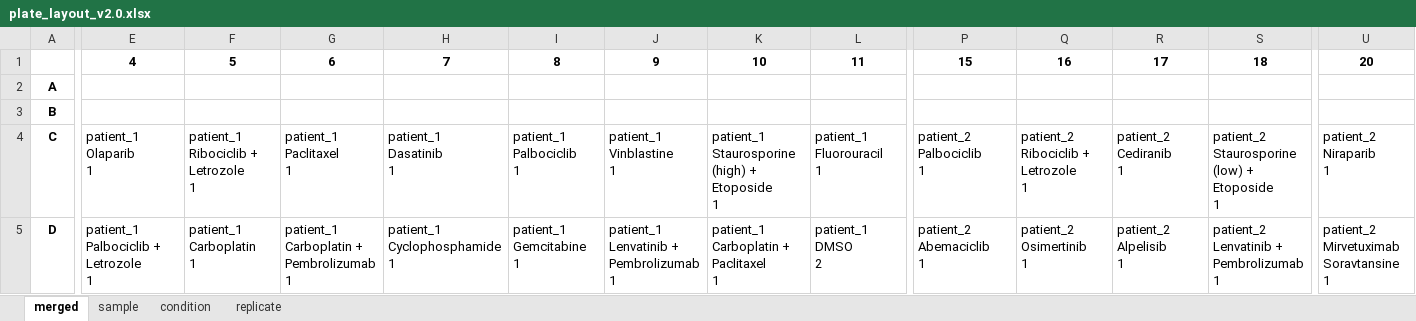
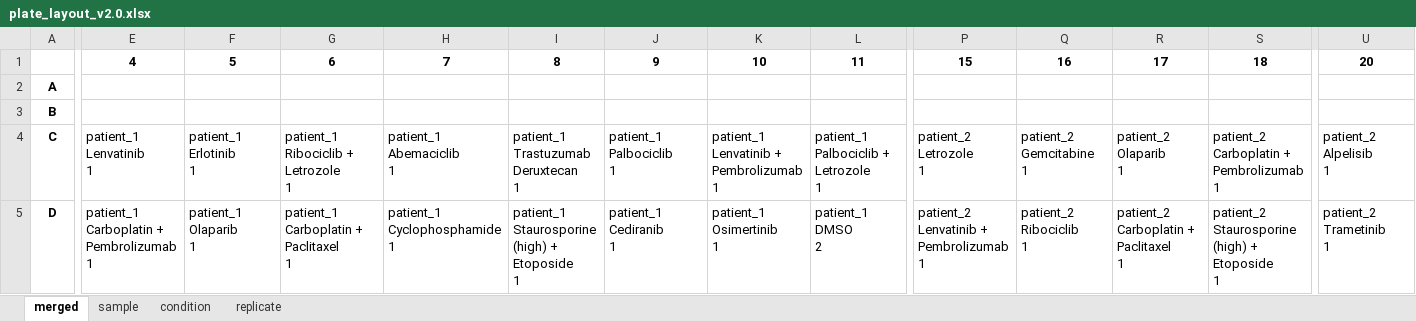
Before and after one commit to Apricot-Therapeutics/apx-opentrons-resources, an Excel workbook: OVP/metadata/plate_layout_v2.0.xlsx, sheet merged, drawn as a sheet; only a part is shown, gaps mark what is left out; values as stored, in another font and other column widths than the file's, no borders; conditional formats not drawn; ↵ is a line break in a cell; the diff covers the shown part only; the diff names each change by its address in the sheet, - before the commit and + after, or states it on an @@ line.

```diff
--- a/OVP/metadata/plate_layout_v2.0.xlsx (sheet merged)
+++ b/OVP/metadata/plate_layout_v2.0.xlsx (sheet merged)
-E4: patient_1 ↵ Olaparib ↵ 1
+E4: patient_1 ↵ Lenvatinib ↵ 1
-F4: patient_1 ↵ Ribociclib + Letrozole ↵ 1
+F4: patient_1 ↵ Erlotinib ↵ 1
-G4: patient_1 ↵ Paclitaxel ↵ 1
+G4: patient_1 ↵ Ribociclib + Letrozole ↵ 1
-H4: patient_1 ↵ Dasatinib ↵ 1
+H4: patient_1 ↵ Abemaciclib ↵ 1
-I4: patient_1 ↵ Palbociclib ↵ 1
+I4: patient_1 ↵ Trastuzumab Deruxtecan ↵ 1
-J4: patient_1 ↵ Vinblastine ↵ 1
+J4: patient_1 ↵ Palbociclib ↵ 1
-K4: patient_1 ↵ Staurosporine (high) + Etoposide ↵ 1
+K4: patient_1 ↵ Lenvatinib + Pembrolizumab ↵ 1
-L4: patient_1 ↵ Fluorouracil ↵ 1
+L4: patient_1 ↵ Palbociclib + Letrozole ↵ 1
-P4: patient_2 ↵ Palbociclib ↵ 1
+P4: patient_2 ↵ Letrozole ↵ 1
-Q4: patient_2 ↵ Ribociclib + Letrozole ↵ 1
+Q4: patient_2 ↵ Gemcitabine ↵ 1
-R4: patient_2 ↵ Cediranib ↵ 1
+R4: patient_2 ↵ Olaparib ↵ 1
-S4: patient_2 ↵ Staurosporine (low) + Etoposide ↵ 1
+S4: patient_2 ↵ Carboplatin + Pembrolizumab ↵ 1
-U4: patient_2 ↵ Niraparib ↵ 1
+U4: patient_2 ↵ Alpelisib ↵ 1
-E5: patient_1 ↵ Palbociclib + Letrozole ↵ 1
+E5: patient_1 ↵ Carboplatin + Pembrolizumab ↵ 1
-F5: patient_1 ↵ Carboplatin ↵ 1
+F5: patient_1 ↵ Olaparib ↵ 1
-G5: patient_1 ↵ Carboplatin + Pembrolizumab ↵ 1
+G5: patient_1 ↵ Carboplatin + Paclitaxel ↵ 1
-I5: patient_1 ↵ Gemcitabine ↵ 1
+I5: patient_1 ↵ Staurosporine (high) + Etoposide ↵ 1
-J5: patient_1 ↵ Lenvatinib + Pembrolizumab ↵ 1
+J5: patient_1 ↵ Cediranib ↵ 1
-K5: patient_1 ↵ Carboplatin + Paclitaxel ↵ 1
+K5: patient_1 ↵ Osimertinib ↵ 1
-P5: patient_2 ↵ Abemaciclib ↵ 1
+P5: patient_2 ↵ Lenvatinib + Pembrolizumab ↵ 1
-Q5: patient_2 ↵ Osimertinib ↵ 1
+Q5: patient_2 ↵ Ribociclib ↵ 1
-R5: patient_2 ↵ Alpelisib ↵ 1
+R5: patient_2 ↵ Carboplatin + Paclitaxel ↵ 1
-S5: patient_2 ↵ Lenvatinib + Pembrolizumab ↵ 1
+S5: patient_2 ↵ Staurosporine (high) + Etoposide ↵ 1
-U5: patient_2 ↵ Mirvetuximab Soravtansine ↵ 1
+U5: patient_2 ↵ Trametinib ↵ 1
```
Also changed, not shown: 159 edited cells elsewhere in this sheet, sheet condition, sheet replicate, OVP/metadata/drug_plate_layout_v2.0.xlsx, 2 other files.
